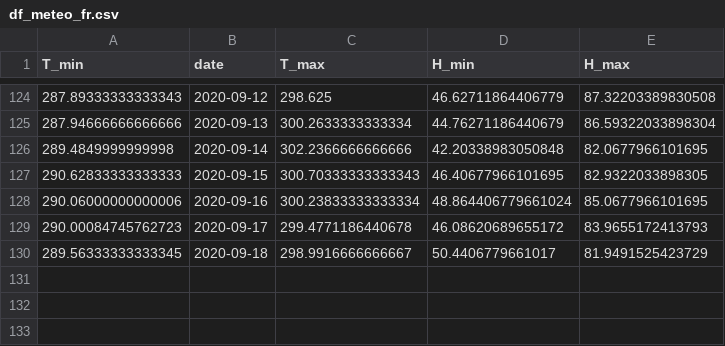
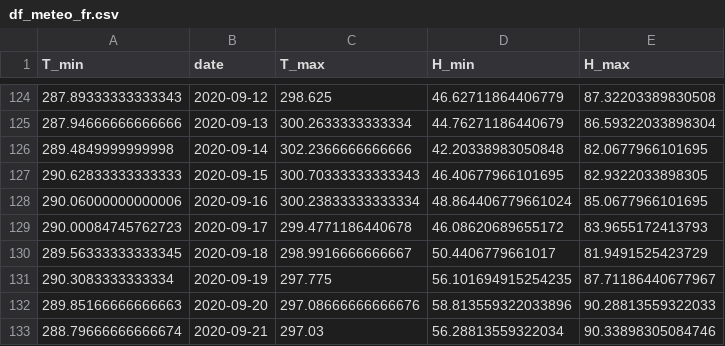
Before and after one commit to jeugregg/coronavirusModel, a CSV file: df_meteo_fr.csv, drawn as a sheet; only a part is shown, gaps mark what is left out.

```diff
--- a/df_meteo_fr.csv
+++ b/df_meteo_fr.csv
@@ -130 +130,4 @@ T_min,date,T_max,H_min,H_max
 289.56333333333345,2020-09-18,298.9916666666667,50.4406779661017,81.9491525423729
+290.3083333333334,2020-09-19,297.775,56.101694915254235,87.71186440677967
+289.85166666666663,2020-09-20,297.08666666666676,58.813559322033896,90.28813559322033
+288.79666666666674,2020-09-21,297.03,56.28813559322034,90.33898305084746
```
Also changed, not shown: df_dep_r0.csv, df_feat_fr.csv, 5 other files.
